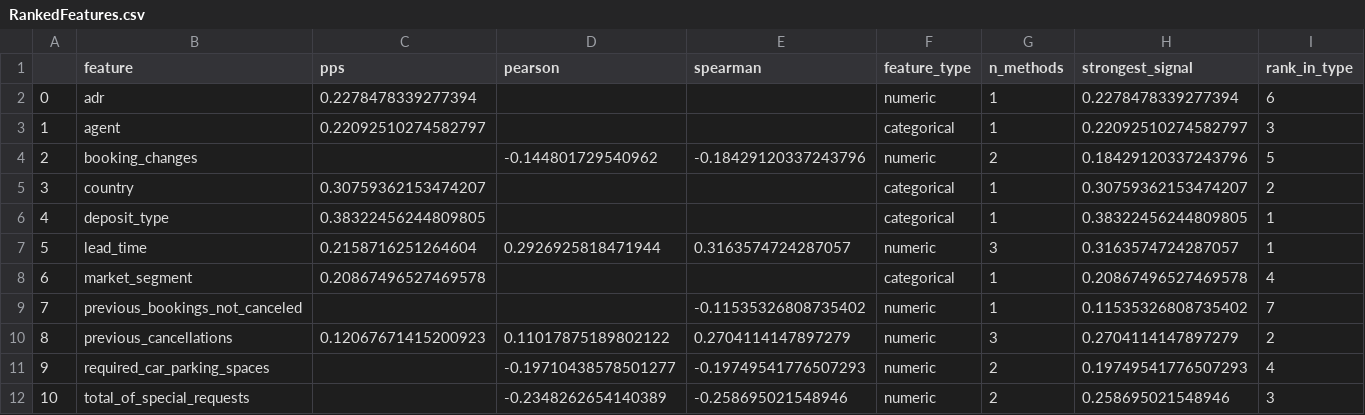
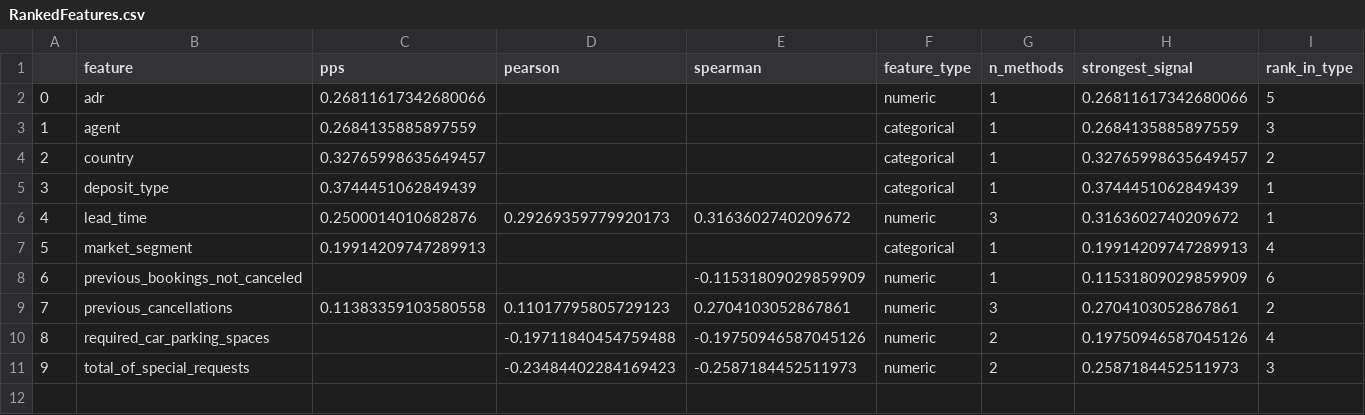
Before and after one commit to geraldine-mor/cancel-protect, a CSV file: outputs/correlation/RankedFeatures.csv, drawn as a sheet; removed rows and columns are numbered as before the commit, all else as after; the diff names each change by its address in the sheet, - before the commit and + after, or states it on an @@ line.

Commit message:
Remove 2 previously missed data-leakage columns and rework notebooks

```diff
--- a/outputs/correlation/RankedFeatures.csv
+++ b/outputs/correlation/RankedFeatures.csv
-C2 (pps): 0.2278478339277394
+C2 (pps): 0.26811617342680066
-H2 (strongest_signal): 0.2278478339277394
+H2 (strongest_signal): 0.26811617342680066
-I2 (rank_in_type): 6
+I2 (rank_in_type): 5
-C3 (pps): 0.22092510274582797
+C3 (pps): 0.2684135885897559
-H3 (strongest_signal): 0.22092510274582797
+H3 (strongest_signal): 0.2684135885897559
-row 4: 2 | booking_changes |  | -0.144801729540962 | -0.18429120337243796 | numeric | 2 | 0.18429120337243796 | 5
@@ column A renumbered from row 4 down @@
-C4 (pps): 0.30759362153474207
+C4 (pps): 0.32765998635649457
-H4 (strongest_signal): 0.30759362153474207
+H4 (strongest_signal): 0.32765998635649457
-C5 (pps): 0.38322456244809805
+C5 (pps): 0.3744451062849439
-H5 (strongest_signal): 0.38322456244809805
+H5 (strongest_signal): 0.3744451062849439
-C6 (pps): 0.2158716251264604
+C6 (pps): 0.2500014010682876
-D6 (pearson): 0.2926925818471944
+D6 (pearson): 0.29269359779920173
-E6 (spearman): 0.3163574724287057
+E6 (spearman): 0.3163602740209672
-H6 (strongest_signal): 0.3163574724287057
+H6 (strongest_signal): 0.3163602740209672
-C7 (pps): 0.20867496527469578
+C7 (pps): 0.19914209747289913
-H7 (strongest_signal): 0.20867496527469578
+H7 (strongest_signal): 0.19914209747289913
-E8 (spearman): -0.11535326808735402
+E8 (spearman): -0.11531809029859909
-H8 (strongest_signal): 0.11535326808735402
+H8 (strongest_signal): 0.11531809029859909
-I8 (rank_in_type): 7
+I8 (rank_in_type): 6
-C9 (pps): 0.12067671415200923
+C9 (pps): 0.11383359103580558
-D9 (pearson): 0.11017875189802122
+D9 (pearson): 0.11017795805729123
-E9 (spearman): 0.2704114147897279
+E9 (spearman): 0.2704103052867861
-H9 (strongest_signal): 0.2704114147897279
+H9 (strongest_signal): 0.2704103052867861
-D10 (pearson): -0.19710438578501277
+D10 (pearson): -0.19711840454759488
-E10 (spearman): -0.19749541776507293
+E10 (spearman): -0.19750946587045126
-H10 (strongest_signal): 0.19749541776507293
+H10 (strongest_signal): 0.19750946587045126
-D11 (pearson): -0.2348262654140389
+D11 (pearson): -0.23484402284169423
-E11 (spearman): -0.258695021548946
+E11 (spearman): -0.2587184452511973
-H11 (strongest_signal): 0.258695021548946
+H11 (strongest_signal): 0.2587184452511973
```
Also changed, not shown: outputs/correlation/TopFeatures.csv, 21 other files.
